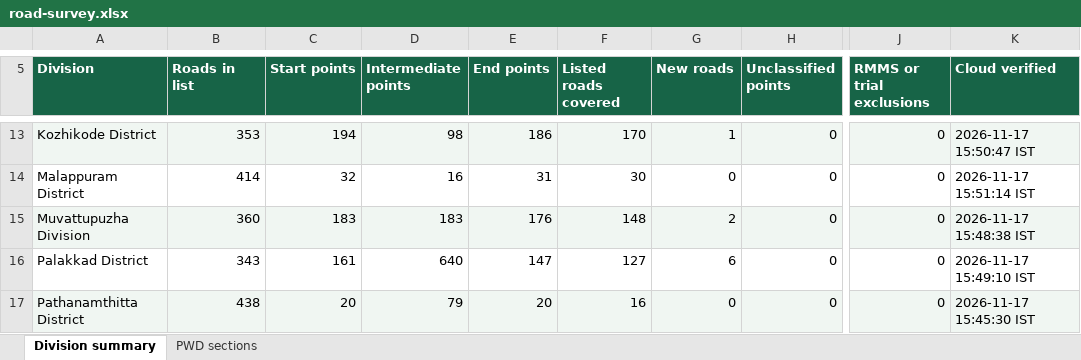
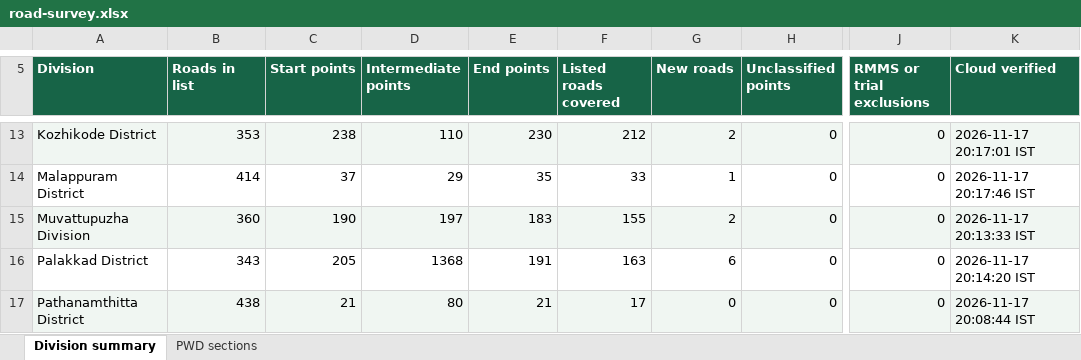
Before and after one commit to arunmohan-007/kerala-pwd-road-survey, an Excel workbook: docs/road-survey.xlsx, sheet Division summary, drawn as a sheet; only a part is shown, gaps mark what is left out; values as stored, in another font and other column widths than the file's, no borders; the diff covers the shown part only; the diff names each change by its address in the sheet, - before the commit and + after, or states it on an @@ line.

Commit message:
Refresh road survey dashboard from QFieldCloud

```diff
--- a/docs/road-survey.xlsx (sheet Division summary)
+++ b/docs/road-survey.xlsx (sheet Division summary)
-C13 (Start points): 194
+C13 (Start points): 238
-D13 (Intermediate points): 98
+D13 (Intermediate points): 110
-E13 (End points): 186
+E13 (End points): 230
-F13 (Listed roads covered): 170
+F13 (Listed roads covered): 212
-G13 (New roads): 1
+G13 (New roads): 2
-K13 (Cloud verified): 2026-11-17 15:50:47 IST
+K13 (Cloud verified): 2026-11-17 20:17:01 IST
-C14 (Start points): 32
+C14 (Start points): 37
-D14 (Intermediate points): 16
+D14 (Intermediate points): 29
-E14 (End points): 31
+E14 (End points): 35
-F14 (Listed roads covered): 30
+F14 (Listed roads covered): 33
-G14 (New roads): 0
+G14 (New roads): 1
-K14 (Cloud verified): 2026-11-17 15:51:14 IST
+K14 (Cloud verified): 2026-11-17 20:17:46 IST
-C15 (Start points): 183
+C15 (Start points): 190
-D15 (Intermediate points): 183
+D15 (Intermediate points): 197
-E15 (End points): 176
+E15 (End points): 183
-F15 (Listed roads covered): 148
+F15 (Listed roads covered): 155
-K15 (Cloud verified): 2026-11-17 15:48:38 IST
+K15 (Cloud verified): 2026-11-17 20:13:33 IST
-C16 (Start points): 161
+C16 (Start points): 205
-D16 (Intermediate points): 640
+D16 (Intermediate points): 1368
-E16 (End points): 147
+E16 (End points): 191
-F16 (Listed roads covered): 127
+F16 (Listed roads covered): 163
-K16 (Cloud verified): 2026-11-17 15:49:10 IST
+K16 (Cloud verified): 2026-11-17 20:14:20 IST
-C17 (Start points): 20
+C17 (Start points): 21
-D17 (Intermediate points): 79
+D17 (Intermediate points): 80
-E17 (End points): 20
+E17 (End points): 21
-F17 (Listed roads covered): 16
+F17 (Listed roads covered): 17
-K17 (Cloud verified): 2026-11-17 15:45:30 IST
+K17 (Cloud verified): 2026-11-17 20:08:44 IST
```
Also changed, not shown: 45 edited cells elsewhere in this sheet, sheet PWD sections, 2 other files.
